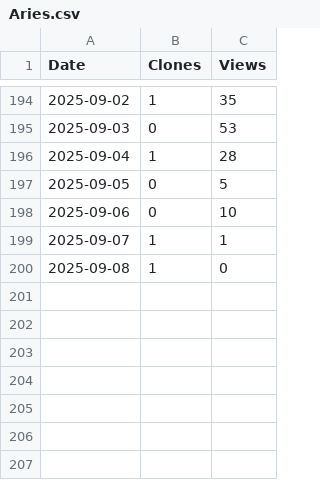
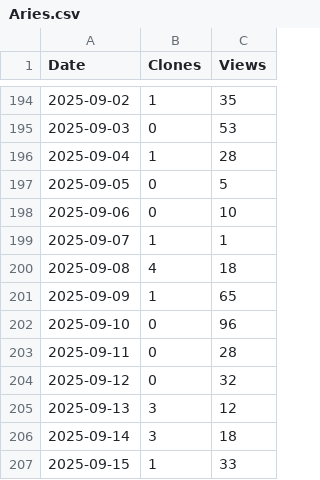
Before and after one commit to arc-research-lab/Aries, a CSV file: assets/Aries.csv, drawn as a sheet; only a part is shown, gaps mark what is left out.

```diff
--- a/assets/Aries.csv
+++ b/assets/Aries.csv
@@ -199,2 +199,9 @@ Date,Clones,Views
 2025-09-07,1,1
-2025-09-08,1,0
+2025-09-08,4,18
+2025-09-09,1,65
+2025-09-10,0,96
+2025-09-11,0,28
+2025-09-12,0,32
+2025-09-13,3,12
+2025-09-14,3,18
+2025-09-15,1,33
```
Also changed, not shown: 3 other files.
